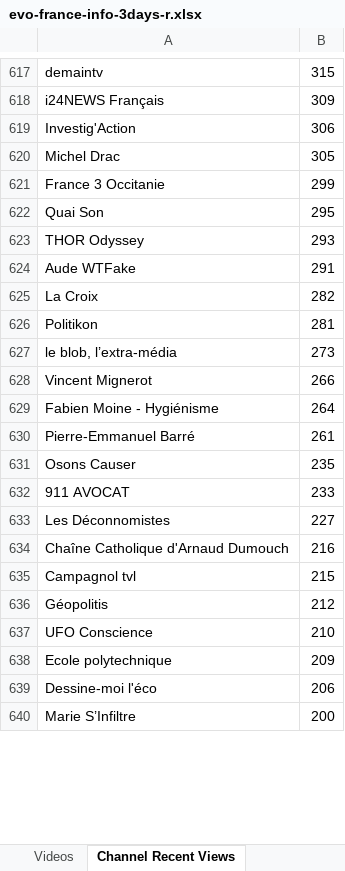
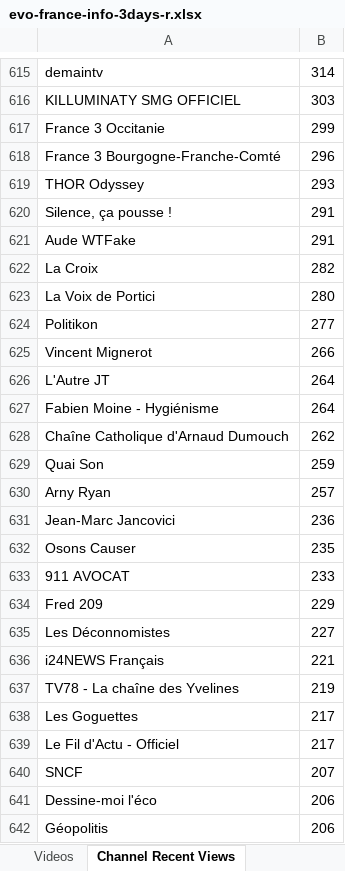
Before and after one commit to pnbt/youtube-transparency, an Excel workbook: app/assets/data/info/evo-france-info-3days-r.xlsx, sheet Channel Recent Views, drawn as a sheet; only a part is shown, gaps mark what is left out; the shorter side is filled out with more unchanged rows; values as stored, in another font and other column widths than the file's, no borders; removed rows and columns are numbered as before the commit, all else as after; the diff covers the shown part only; the diff names each change by its address in the sheet, - before the commit and + after, or states it on an @@ line.

```diff
--- a/app/assets/data/info/evo-france-info-3days-r.xlsx (sheet Channel Recent Views)
+++ b/app/assets/data/info/evo-france-info-3days-r.xlsx (sheet Channel Recent Views)
-B615: 315
+B615: 314
-row 618: i24NEWS Français | 309
-row 619: Investig'Action | 306
-row 620: Michel Drac | 305
+row 616: KILLUMINATY SMG OFFICIEL | 303
-row 622: Quai Son | 295
+row 618: France 3 Bourgogne-Franche-Comté | 296
+row 620: Silence, ça pousse ! | 291
+row 623: La Voix de Portici | 280
-B624: 281
+B624: 277
-row 627: le blob, l’extra-média | 273
+row 626: L'Autre JT | 264
-row 630: Pierre-Emmanuel Barré | 261
+row 628: Chaîne Catholique d'Arnaud Dumouch | 262
+row 629: Quai Son | 259
+row 630: Arny Ryan | 257
+row 631: Jean-Marc Jancovici | 236
+row 634: Fred 209 | 229
-row 634: Chaîne Catholique d'Arnaud Dumouch | 216
-row 635: Campagnol tvl | 215
-row 636: Géopolitis | 212
-row 637: UFO Conscience | 210
-row 638: Ecole polytechnique | 209
+row 636: i24NEWS Français | 221
+row 637: TV78 - La chaîne des Yvelines | 219
+row 638: Les Goguettes | 217
+row 639: Le Fil d'Actu - Officiel | 217
+row 640: SNCF | 207
+row 642: Géopolitis | 206
```
Also changed, not shown: 380 added rows, 377 removed rows, 39 moved rows and 143 edited cells elsewhere in this sheet, sheet Videos, app/assets/data/info/evo-france-info-3days-v.xlsx, app/assets/data/info/evo-france-info-month-r.xlsx, 12 other files.
